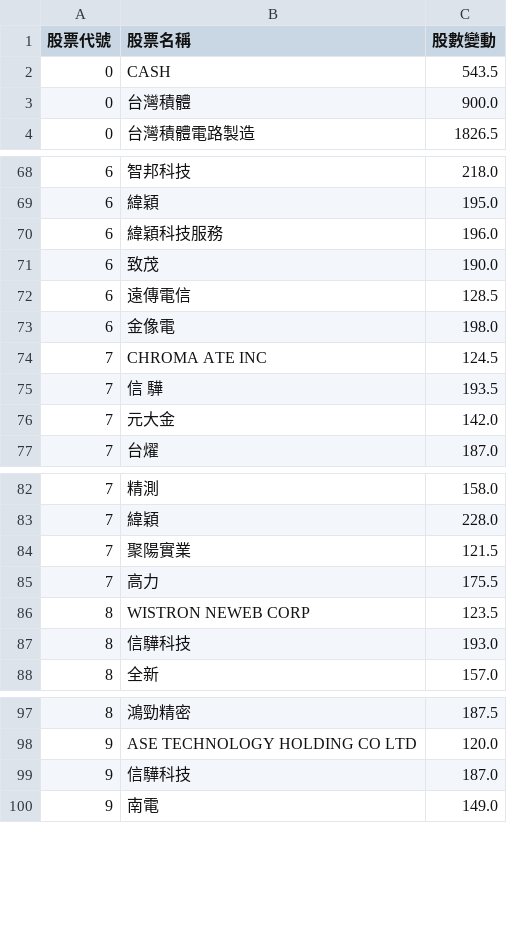
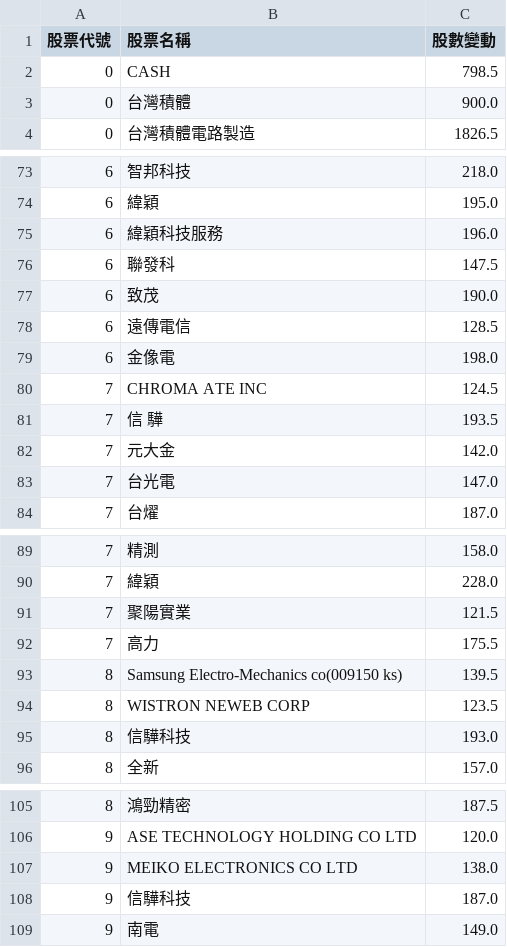
Before and after one commit to caesar263/my-etf-tracker, a CSV file: market_ranking.csv, drawn as a sheet; only a part is shown, gaps mark what is left out; the diff covers the shown part only.

```diff
--- a/market_ranking.csv
+++ b/market_ranking.csv
@@ -1,3 +1,3 @@
 股票代號,股票名稱,股數變動
-0,CASH,543.5
+0,CASH,798.5
 0,台灣積體,900.0
@@ -70,2 +75,3 @@
 6,緯穎科技服務,196.0
+6,聯發科,147.5
 6,致茂,190.0
@@ -76,2 +82,3 @@
 7,元大金,142.0
+7,台光電,147.0
 7,台燿,187.0
@@ -85,2 +92,3 @@
 7,高力,175.5
+8,Samsung Electro-Mechanics co(009150 ks),139.5
 8,WISTRON NEWEB CORP,123.5
@@ -98,2 +106,3 @@
 9,ASE TECHNOLOGY HOLDING CO LTD,120.0
+9,MEIKO ELECTRONICS CO LTD,138.0
 9,信驊科技,187.0
```
Also changed, not shown: 5 added rows elsewhere in this file, final_analysis.csv, holdings_00988A.csv.
